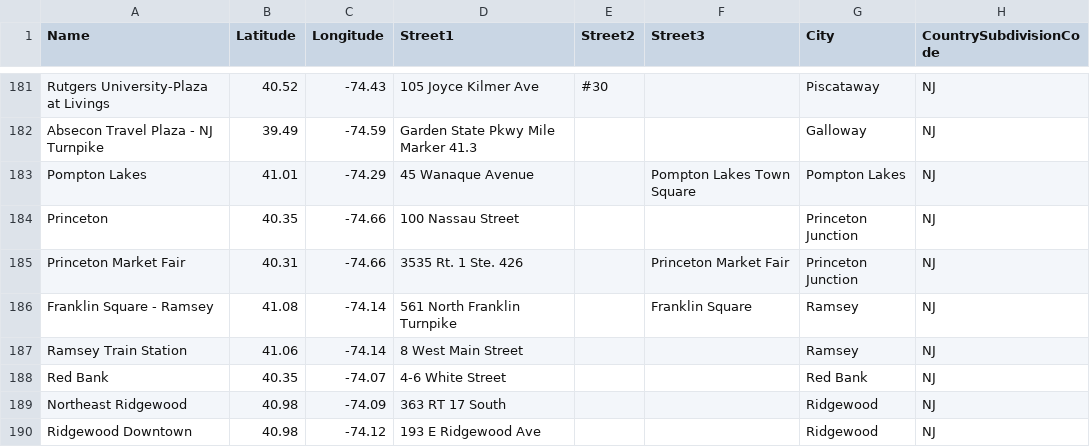
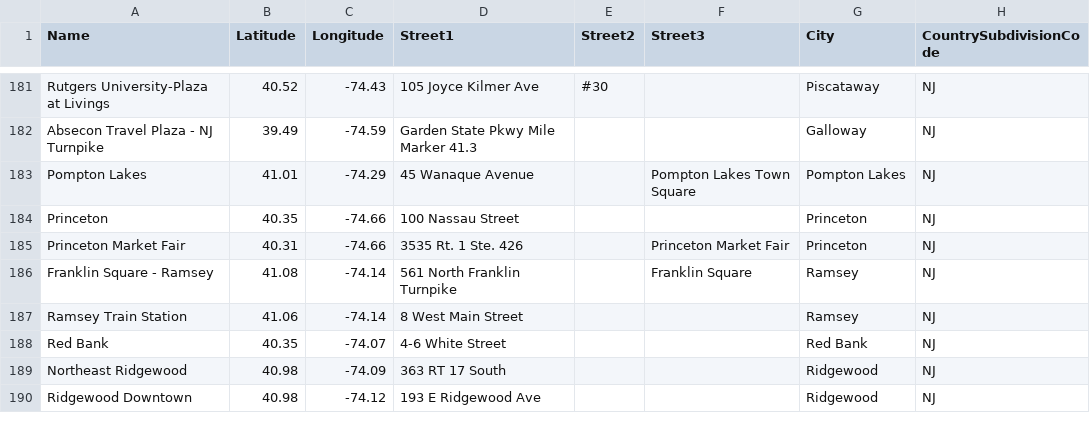
Before and after one commit to rmishra1990/Data-Gurus, a CSV file: Resources/source_data.csv, drawn as a sheet; only a part is shown, gaps mark what is left out.

```diff
--- a/Resources/source_data.csv
+++ b/Resources/source_data.csv
@@ -183,4 +183,4 @@ Absecon Travel Plaza - NJ Turnpike,39.49,-74.59,Garden State Pkwy Mile Marker 41
 Pompton Lakes,41.01,-74.29,45 Wanaque Avenue,,Pompton Lakes Town Square,Pompton Lakes,NJ
-Princeton,40.35,-74.66,100 Nassau Street,,,Princeton Junction,NJ
-Princeton Market Fair,40.31,-74.66,3535 Rt. 1 Ste. 426,,Princeton Market Fair,Princeton Junction,NJ
+Princeton,40.35,-74.66,100 Nassau Street,,,Princeton,NJ
+Princeton Market Fair,40.31,-74.66,3535 Rt. 1 Ste. 426,,Princeton Market Fair,Princeton,NJ
 Franklin Square - Ramsey,41.08,-74.14,561 North Franklin Turnpike,,Franklin Square,Ramsey,NJ
```
Also changed, not shown: 10 other files.
